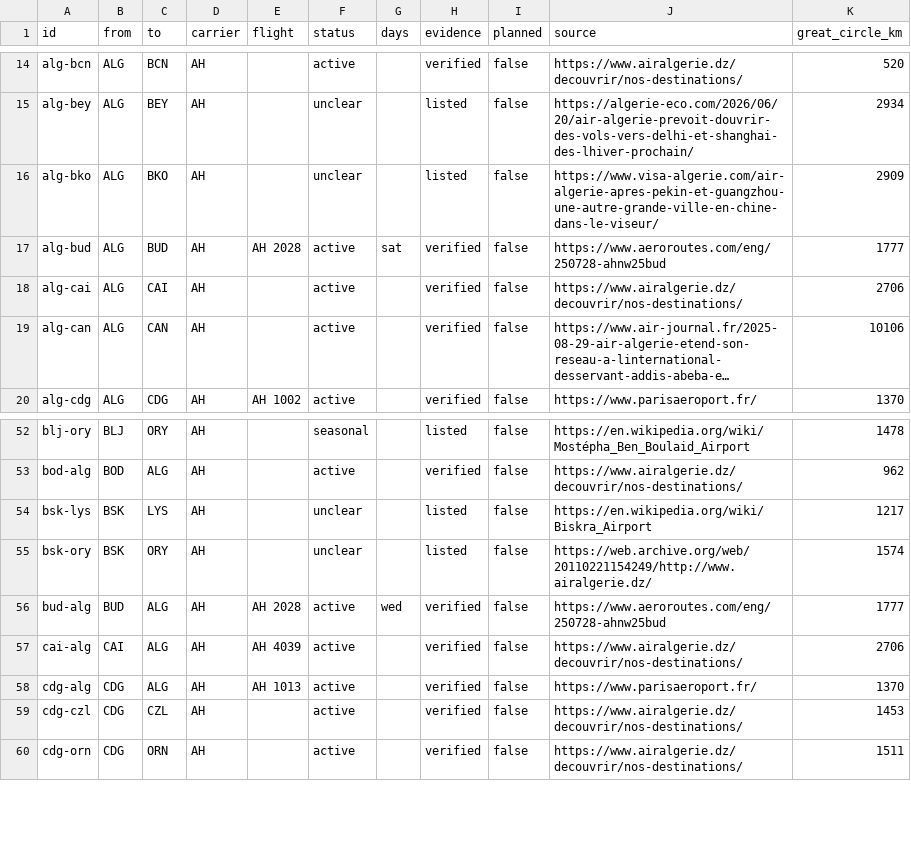
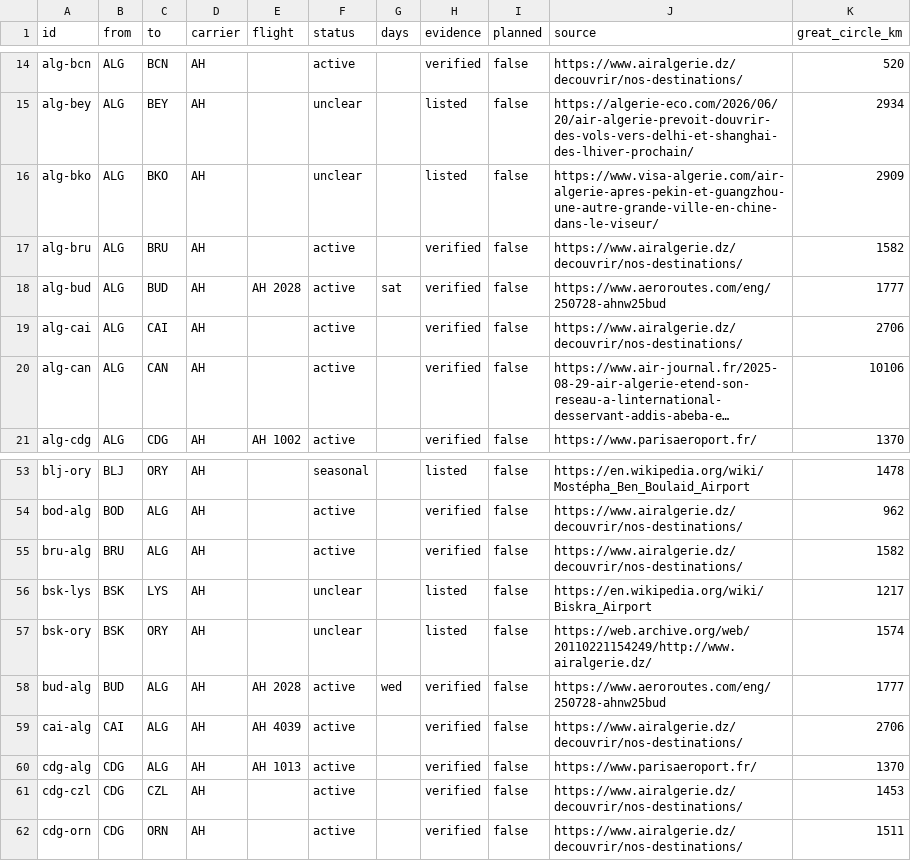
Before and after one commit to yasserstudio/geoalgeria, a CSV file: packages/aviation/data/csv/routes.csv, drawn as a sheet; only a part is shown, gaps mark what is left out; long unchanged cells end in ….

Commit message:
research: close ORN-BRU, the oldest open question on this track
Open since the first session, and unresolvable because brusselsairport.be blocks
tooling and a real browser alike while aggregators claimed TUI Fly had taken the
route over.

A country probe answers it, and not by finding the route. Belgium to Algeria
returns exactly ONE flight, BRU-ALG on Air Algerie at 2h35. Algeria to Belgium
returns exactly ONE, ALG-BRU at 2h45. Air Algerie is the only carrier on either,
so the TUI Fly claim is wrong for Brussels-Algiers, and no Belgium-Oran flight
exists on any carrier at all.

That is what settles it. An airport-pair probe returning nothing for ORN-BRU
would have been another uninformative silence, of the kind section 23 says
carries almost no information. A country probe returning a complete list that
does not contain Oran is a fact about the network.

ALG-BRU is verified in both directions and enters the dataset for the first time.
Brussels was never the doubtful part; the doubt was always about which Algerian
city, and nobody had checked the other one.

117 routes, 51 verified. 123 tests pass.

```diff
--- a/packages/aviation/data/csv/routes.csv
+++ b/packages/aviation/data/csv/routes.csv
@@ -16,2 +16,3 @@ alg-bey,ALG,BEY,AH,,unclear,,listed,false,https://algerie-eco.com/2026/06/20/air
 alg-bko,ALG,BKO,AH,,unclear,,listed,false,https://www.visa-algerie.com/air-algerie-apres-pekin-et-guangzhou-une-autre-grande-ville-en-chine-dans-le-viseur/,2909
+alg-bru,ALG,BRU,AH,,active,,verified,false,https://www.airalgerie.dz/decouvrir/nos-destinations/,1582
 alg-bud,ALG,BUD,AH,AH 2028,active,sat,verified,false,https://www.aeroroutes.com/eng/250728-ahnw25bud,1777
@@ -53,2 +54,3 @@ blj-ory,BLJ,ORY,AH,,seasonal,,listed,false,https://en.wikipedia.org/wiki/Mostép
 bod-alg,BOD,ALG,AH,,active,,verified,false,https://www.airalgerie.dz/decouvrir/nos-destinations/,962
+bru-alg,BRU,ALG,AH,,active,,verified,false,https://www.airalgerie.dz/decouvrir/nos-destinations/,1582
 bsk-lys,BSK,LYS,AH,,unclear,,listed,false,https://en.wikipedia.org/wiki/Biskra_Airport,1217
```
Also changed, not shown: 7 other files.
